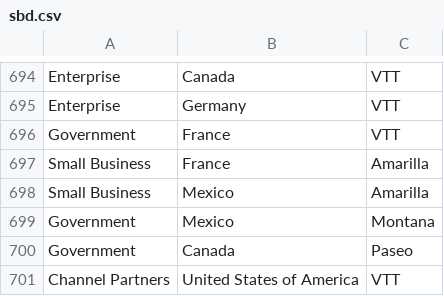
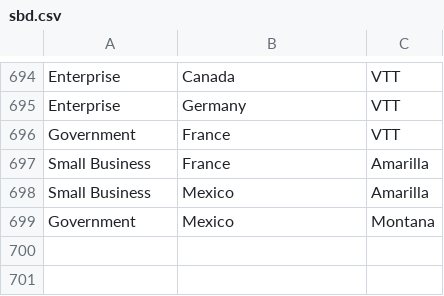
Before and after one commit to kosi-so/DOT-501, a CSV file: sbd.csv, drawn as a sheet; only a part is shown, gaps mark what is left out; the diff names each change by its address in the sheet, - before the commit and + after, or states it on an @@ line.

Commit message:
Update sbd.csv

```diff
--- a/sbd.csv
+++ b/sbd.csv
-row 700: Government | Canada | Paseo
-row 701: Channel Partners | United States of America | VTT
```
